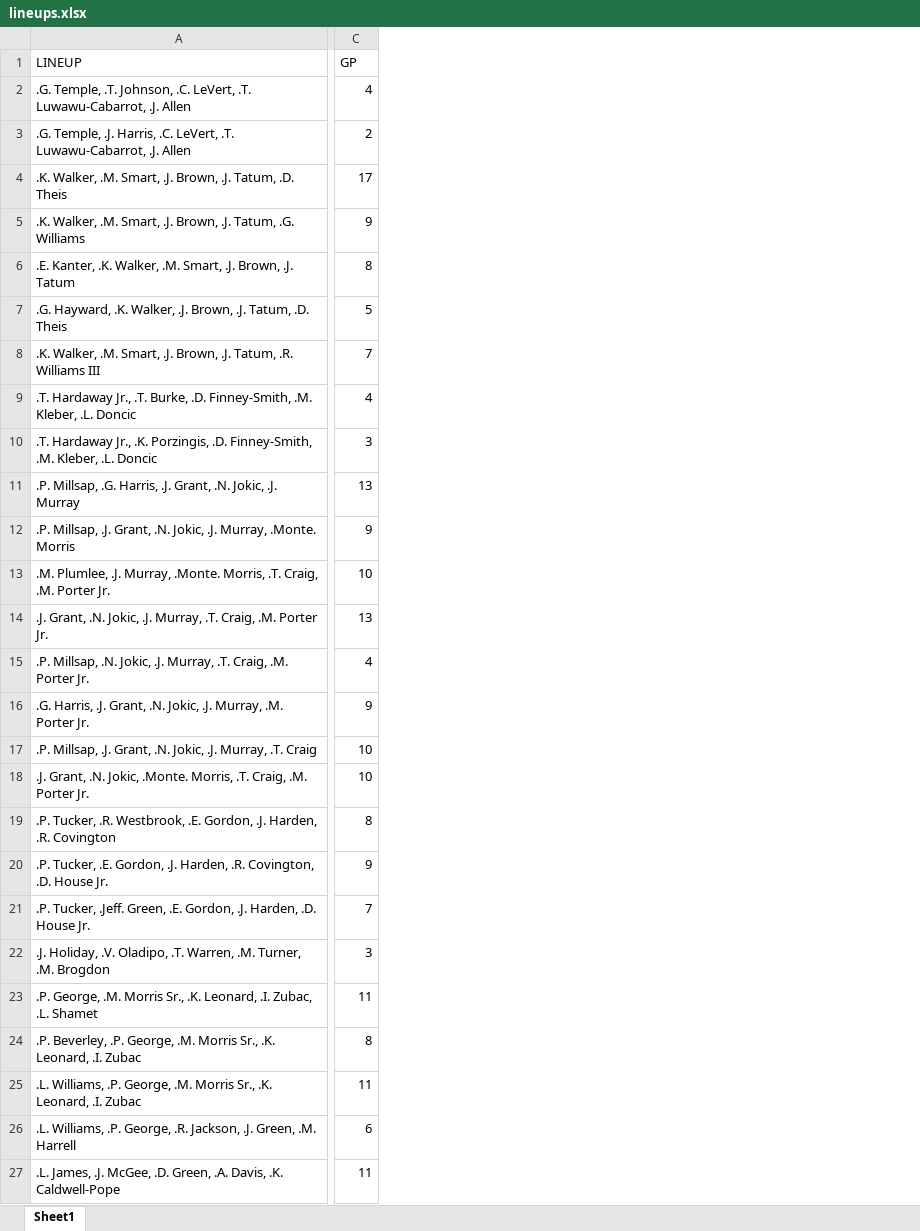
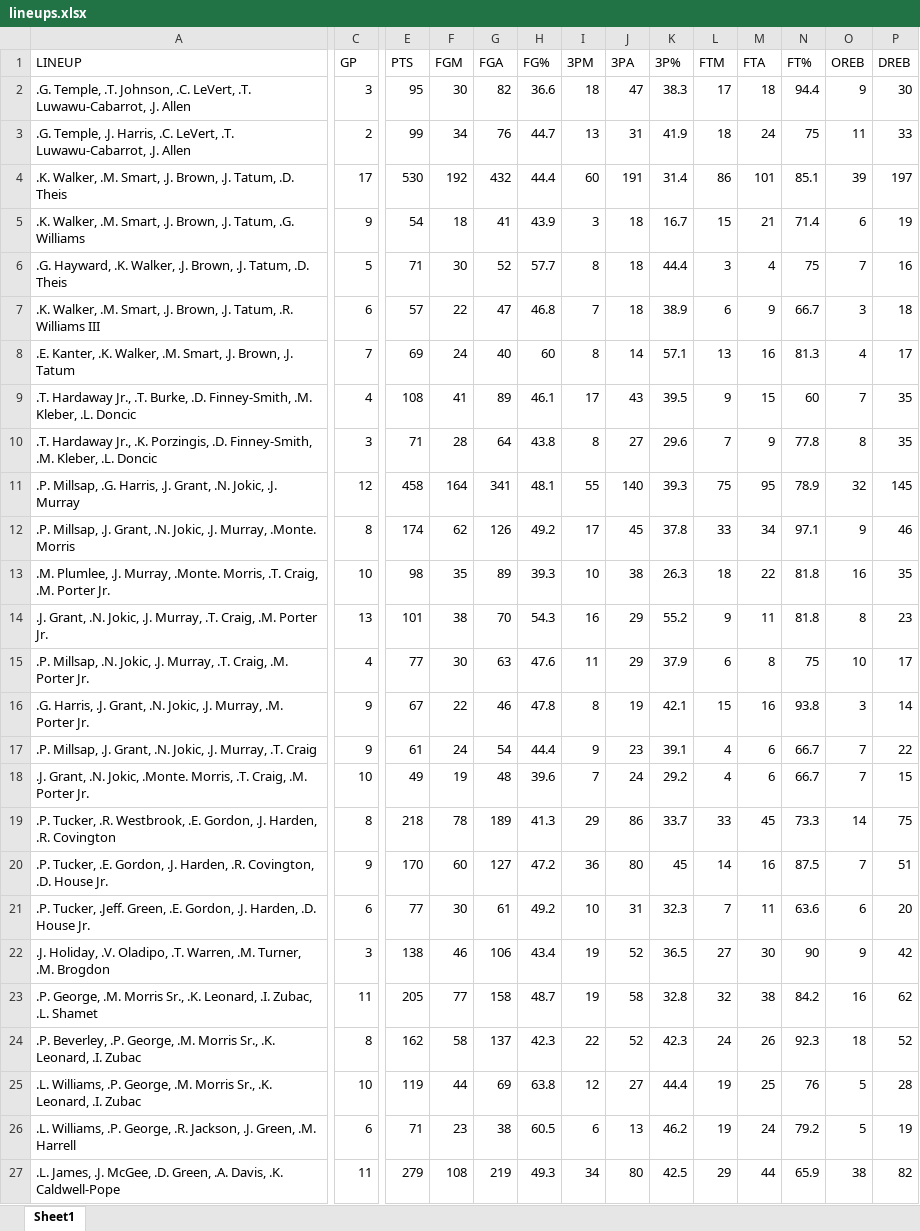
Before and after one commit to JanMajher/Node-Centralities-in-Bipartite-Networks, an Excel workbook: lineups.xlsx, sheet Sheet1, drawn as a sheet; only a part is shown, gaps mark what is left out; values as stored, in another font and other column widths than the file's, no cell formats; removed rows and columns are numbered as before the commit, all else as after; rows hold the shown columns only; the diff covers the shown part only; the diff names each change by its address in the sheet, - before the commit and + after, or states it on an @@ line.

Commit message:
Update of data
First version of final load of data

```diff
--- a/lineups.xlsx (sheet Sheet1)
+++ b/lineups.xlsx (sheet Sheet1)
+column E (PTS), rows 2-7: 95 | 99 | 530 | 54 | 71 | 57; rows 9-27: 108 | 71 | 458 | 174 | 98 | 101 | 77 | 67 | 61 | 49 | 218 | 170 | 77 | 138 | 205 | 162 | 119 | 71 | 279
+column F (FGM), rows 2-7: 30 | 34 | 192 | 18 | 30 | 22; rows 9-27: 41 | 28 | 164 | 62 | 35 | 38 | 30 | 22 | 24 | 19 | 78 | 60 | 30 | 46 | 77 | 58 | 44 | 23 | 108
+column G (FGA), rows 2-7: 82 | 76 | 432 | 41 | 52 | 47; rows 9-27: 89 | 64 | 341 | 126 | 89 | 70 | 63 | 46 | 54 | 48 | 189 | 127 | 61 | 106 | 158 | 137 | 69 | 38 | 219
+column H (FG%), rows 2-7: 36.6 | 44.7 | 44.4 | 43.9 | 57.7 | 46.8; rows 9-27: 46.1 | 43.8 | 48.1 | 49.2 | 39.3 | 54.3 | 47.6 | 47.8 | 44.4 | 39.6 | 41.3 | 47.2 | 49.2 | 43.4 | 48.7 | 42.3 | 63.8 | 60.5 | 49.3
+column I (3PM), rows 2-7: 18 | 13 | 60 | 3 | 8 | 7; rows 9-27: 17 | 8 | 55 | 17 | 10 | 16 | 11 | 8 | 9 | 7 | 29 | 36 | 10 | 19 | 19 | 22 | 12 | 6 | 34
+column J (3PA), rows 2-7: 47 | 31 | 191 | 18 | 18 | 18; rows 9-27: 43 | 27 | 140 | 45 | 38 | 29 | 29 | 19 | 23 | 24 | 86 | 80 | 31 | 52 | 58 | 52 | 27 | 13 | 80
+column K (3P%), rows 2-7: 38.3 | 41.9 | 31.4 | 16.7 | 44.4 | 38.9; rows 9-27: 39.5 | 29.6 | 39.3 | 37.8 | 26.3 | 55.2 | 37.9 | 42.1 | 39.1 | 29.2 | 33.7 | 45 | 32.3 | 36.5 | 32.8 | 42.3 | 44.4 | 46.2 | 42.5
+column L (FTM), rows 2-7: 17 | 18 | 86 | 15 | 3 | 6; rows 9-27: 9 | 7 | 75 | 33 | 18 | 9 | 6 | 15 | 4 | 4 | 33 | 14 | 7 | 27 | 32 | 24 | 19 | 19 | 29
+column M (FTA), rows 2-7: 18 | 24 | 101 | 21 | 4 | 9; rows 9-27: 15 | 9 | 95 | 34 | 22 | 11 | 8 | 16 | 6 | 6 | 45 | 16 | 11 | 30 | 38 | 26 | 25 | 24 | 44
+column N (FT%), rows 2-7: 94.4 | 75 | 85.1 | 71.4 | 75 | 66.7; rows 9-27: 60 | 77.8 | 78.9 | 97.1 | 81.8 | 81.8 | 75 | 93.8 | 66.7 | 66.7 | 73.3 | 87.5 | 63.6 | 90 | 84.2 | 92.3 | 76 | 79.2 | 65.9
+column O (OREB), rows 2-7: 9 | 11 | 39 | 6 | 7 | 3; rows 9-27: 7 | 8 | 32 | 9 | 16 | 8 | 10 | 3 | 7 | 7 | 14 | 7 | 6 | 9 | 16 | 18 | 5 | 5 | 38
+column P (DREB), rows 2-7: 30 | 33 | 197 | 19 | 16 | 18; rows 9-27: 35 | 35 | 145 | 46 | 35 | 23 | 17 | 14 | 22 | 15 | 75 | 51 | 20 | 42 | 62 | 52 | 28 | 19 | 82
-C2 (GP): 4
+C2 (GP): 3
-row 6: .E. Kanter, .K. Walker, .M. Smart, .J. Brown, .J. Tatum | 8
-C7 (GP): 7
+C7 (GP): 6
+row 8: .E. Kanter, .K. Walker, .M. Smart, .J. Brown, .J. Tatum | 7 | 69 | 24 | 40 | 60 | 8 | 14 | 57.1 | 13 | 16 | 81.3 | 4 | 17
-C11 (GP): 13
+C11 (GP): 12
-C12 (GP): 9
+C12 (GP): 8
-C17 (GP): 10
+C17 (GP): 9
-C21 (GP): 7
+C21 (GP): 6
-C25 (GP): 11
+C25 (GP): 10
```
Also changed, not shown: 4 added rows, 1 removed row, 9 added columns and 135 edited cells elsewhere in this sheet, cell formats, players.xlsx, 4 other files.
